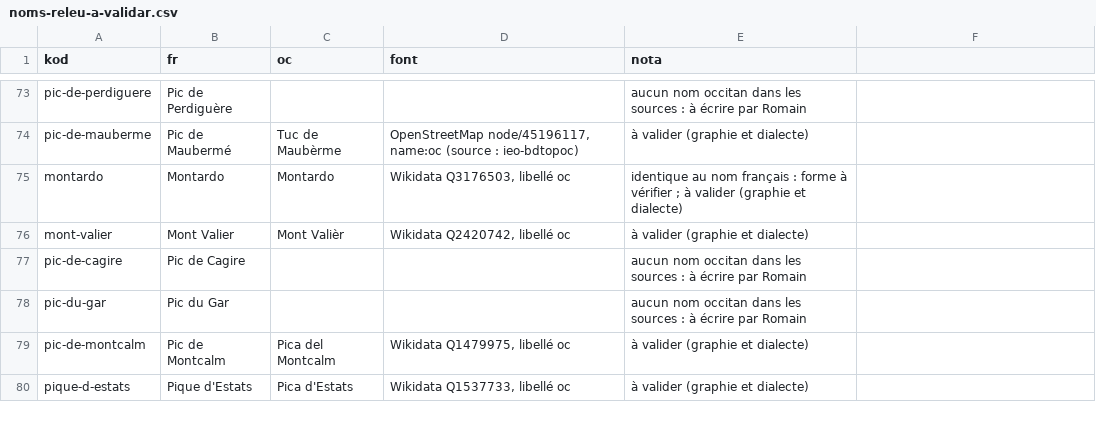
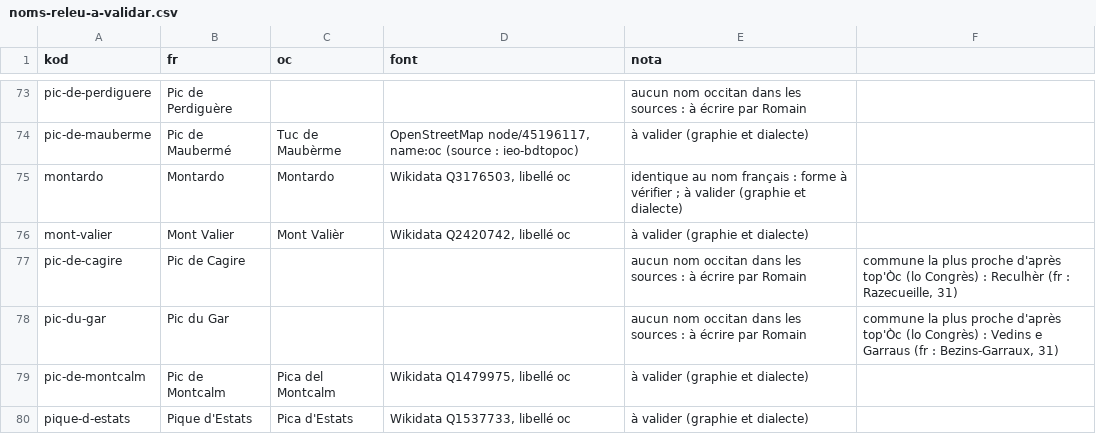
Before and after one commit to Guilh69/Lo-Ligam, a CSV file: SIG/natura/noms-releu-a-validar.csv, drawn as a sheet; only a part is shown, gaps mark what is left out; the diff covers the shown part only.

```diff
--- a/SIG/natura/noms-releu-a-validar.csv
+++ b/SIG/natura/noms-releu-a-validar.csv
@@ -76,4 +76,4 @@ montardo;Montardo;Montardo;Wikidata Q3176503, libellé oc;"identique au nom fran
 mont-valier;Mont Valier;Mont Valièr;Wikidata Q2420742, libellé oc;à valider (graphie et dialecte)
-pic-de-cagire;Pic de Cagire;;;aucun nom occitan dans les sources : à écrire par Romain
-pic-du-gar;Pic du Gar;;;aucun nom occitan dans les sources : à écrire par Romain
+pic-de-cagire;Pic de Cagire;;;aucun nom occitan dans les sources : à écrire par Romain ; commune la plus proche d'après top'Òc (lo Congrès) : Reculhèr (fr : Razecueille, 31)
+pic-du-gar;Pic du Gar;;;aucun nom occitan dans les sources : à écrire par Romain ; commune la plus proche d'après top'Òc (lo Congrès) : Vedins e Garraus (fr : Bezins-Garraux, 31)
 pic-de-montcalm;Pic de Montcalm;Pica del Montcalm;Wikidata Q1479975, libellé oc;à valider (graphie et dialecte)
```
Also changed, not shown: 10 edited cells elsewhere in this file.
